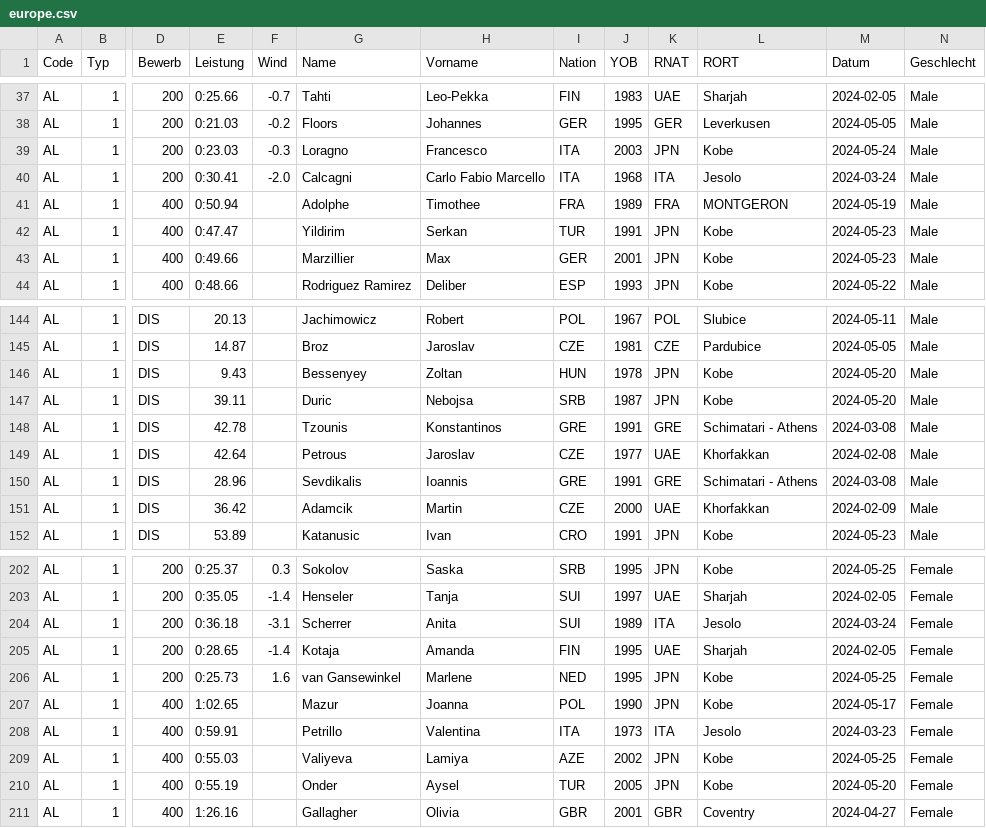
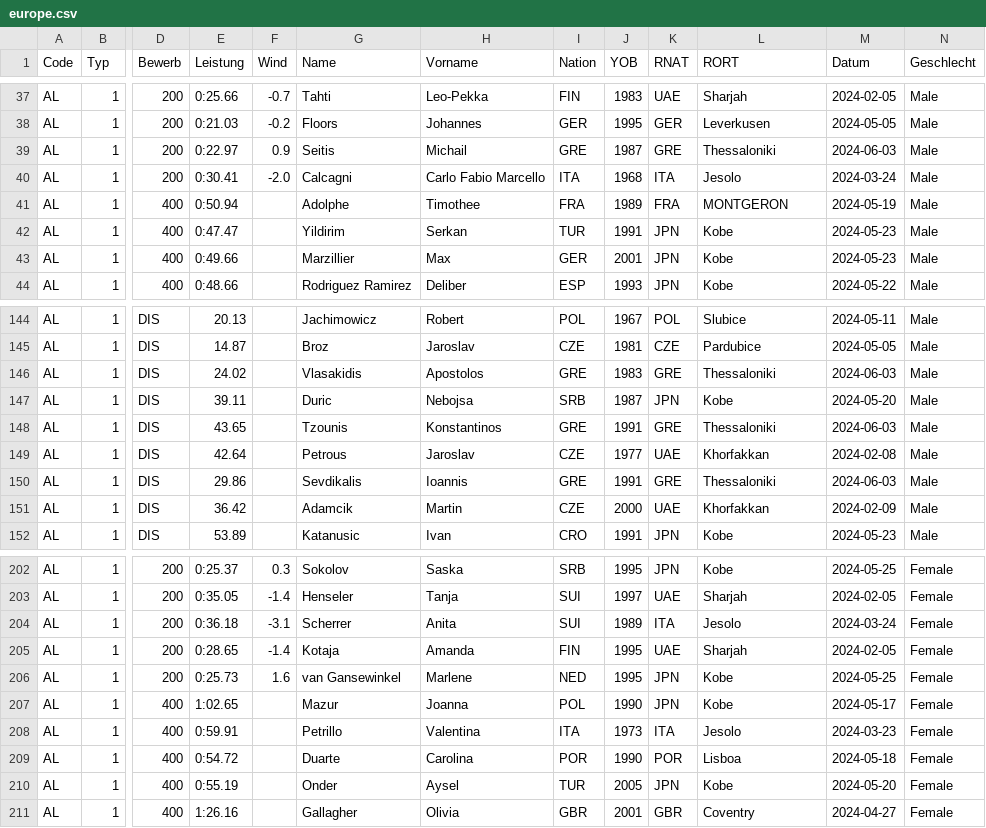
Before and after one commit to nimarion/para-records, a CSV file: leads/europe.csv, drawn as a sheet; only a part is shown, gaps mark what is left out; the diff covers the shown part only; the diff names each change by its address in the sheet, - before the commit and + after, or states it on an @@ line.

```diff
--- a/leads/europe.csv
+++ b/leads/europe.csv
-E39 (Leistung): 0:23.03
+E39 (Leistung): 0:22.97
-F39 (Wind): -0.3
+F39 (Wind): 0.9
-G39 (Name): Loragno
+G39 (Name): Seitis
-H39 (Vorname): Francesco
+H39 (Vorname): Michail
-I39 (Nation): ITA
+I39 (Nation): GRE
-J39 (YOB): 2003
+J39 (YOB): 1987
-K39 (RNAT): JPN
+K39 (RNAT): GRE
-L39 (RORT): Kobe
+L39 (RORT): Thessaloniki
-M39 (Datum): 2024-05-24
+M39 (Datum): 2024-06-03
-E146 (Leistung): 9.43
+E146 (Leistung): 24.02
-G146 (Name): Bessenyey
+G146 (Name): Vlasakidis
-H146 (Vorname): Zoltan
+H146 (Vorname): Apostolos
-I146 (Nation): HUN
+I146 (Nation): GRE
-J146 (YOB): 1978
+J146 (YOB): 1983
-K146 (RNAT): JPN
+K146 (RNAT): GRE
-L146 (RORT): Kobe
+L146 (RORT): Thessaloniki
-M146 (Datum): 2024-05-20
+M146 (Datum): 2024-06-03
-E148 (Leistung): 42.78
+E148 (Leistung): 43.65
-L148 (RORT): Schimatari - Athens
+L148 (RORT): Thessaloniki
-M148 (Datum): 2024-03-08
+M148 (Datum): 2024-06-03
-E150 (Leistung): 28.96
+E150 (Leistung): 29.86
-L150 (RORT): Schimatari - Athens
+L150 (RORT): Thessaloniki
-M150 (Datum): 2024-03-08
+M150 (Datum): 2024-06-03
-E209 (Leistung): 0:55.03
+E209 (Leistung): 0:54.72
-G209 (Name): Valiyeva
+G209 (Name): Duarte
-H209 (Vorname): Lamiya
+H209 (Vorname): Carolina
-I209 (Nation): AZE
+I209 (Nation): POR
-J209 (YOB): 2002
+J209 (YOB): 1990
-K209 (RNAT): JPN
+K209 (RNAT): POR
-L209 (RORT): Kobe
+L209 (RORT): Lisboa
-M209 (Datum): 2024-05-25
+M209 (Datum): 2024-05-18
```
Also changed, not shown: 4 edited cells elsewhere in this file, leads/africa.csv, leads/america.csv, 1 other file.
